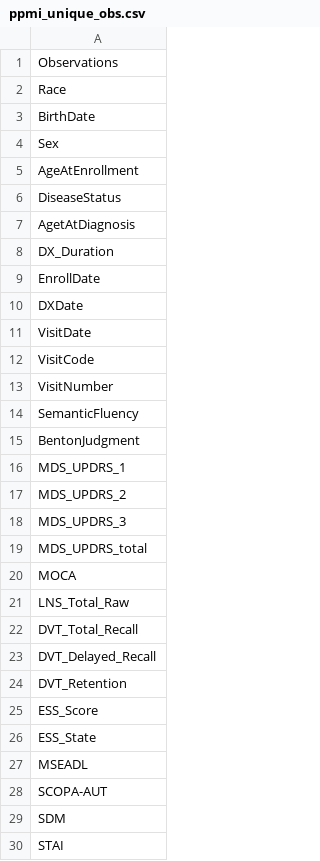
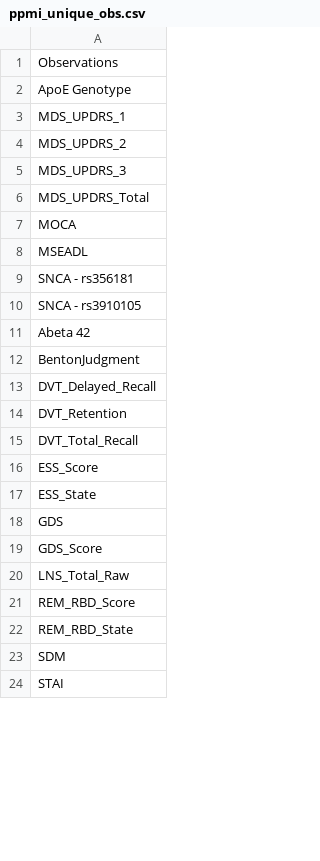
Before and after one commit to amizl/Pod-Vis, a CSV file: test_data/ppmi_unique_obs.csv, drawn as a sheet; only a part is shown; the diff covers the shown part only.

```diff
--- a/test_data/ppmi_unique_obs.csv
+++ b/test_data/ppmi_unique_obs.csv
@@ -1,16 +1,3 @@
 Observations
-Race
-BirthDate
-Sex
-AgeAtEnrollment
-DiseaseStatus
-AgetAtDiagnosis
-DX_Duration
-EnrollDate
-DXDate
-VisitDate
-VisitCode
-VisitNumber
-SemanticFluency
-BentonJudgment
+ApoE Genotype
 MDS_UPDRS_1
@@ -18,12 +5,19 @@ MDS_UPDRS_2
 MDS_UPDRS_3
-MDS_UPDRS_total
+MDS_UPDRS_Total
 MOCA
-LNS_Total_Raw
-DVT_Total_Recall
+MSEADL
+SNCA - rs356181
+SNCA - rs3910105
+Abeta 42
+BentonJudgment
 DVT_Delayed_Recall
 DVT_Retention
+DVT_Total_Recall
 ESS_Score
 ESS_State
-MSEADL
-SCOPA-AUT
+GDS
+GDS_Score
+LNS_Total_Raw
+REM_RBD_Score
+REM_RBD_State
 SDM
```
Also changed, not shown: 2 added rows, 8 removed rows, 12 moved rows and 8 edited cells elsewhere in this file, test_data/ppmi_demographics_long.csv, test_data/ppmi_obs.csv, 11 other files.
